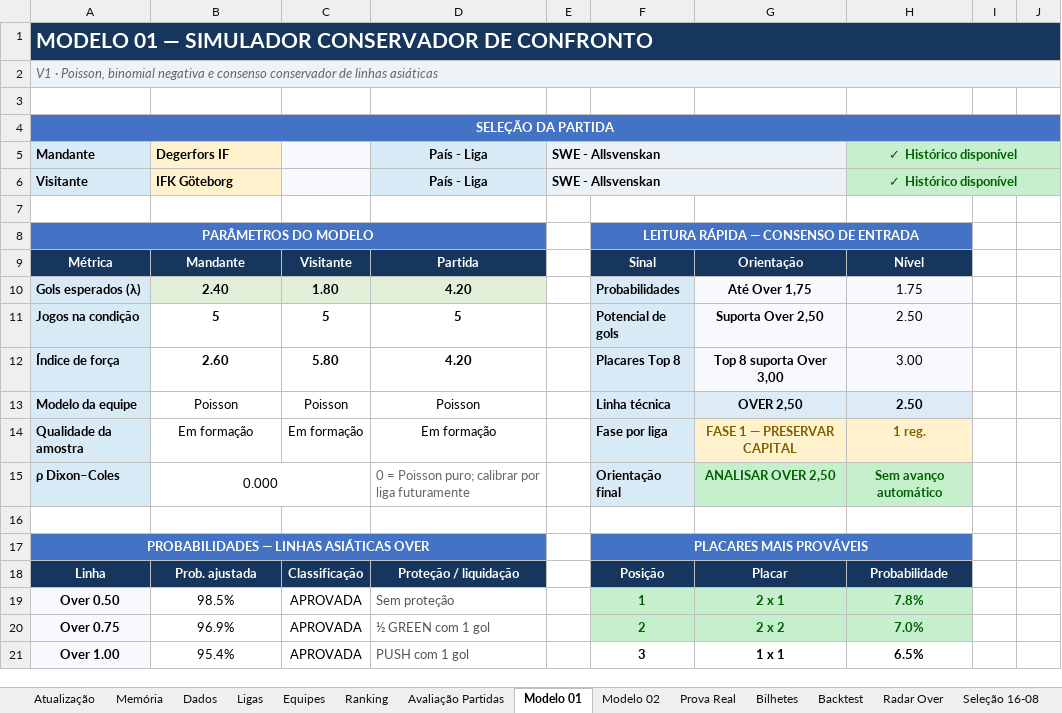
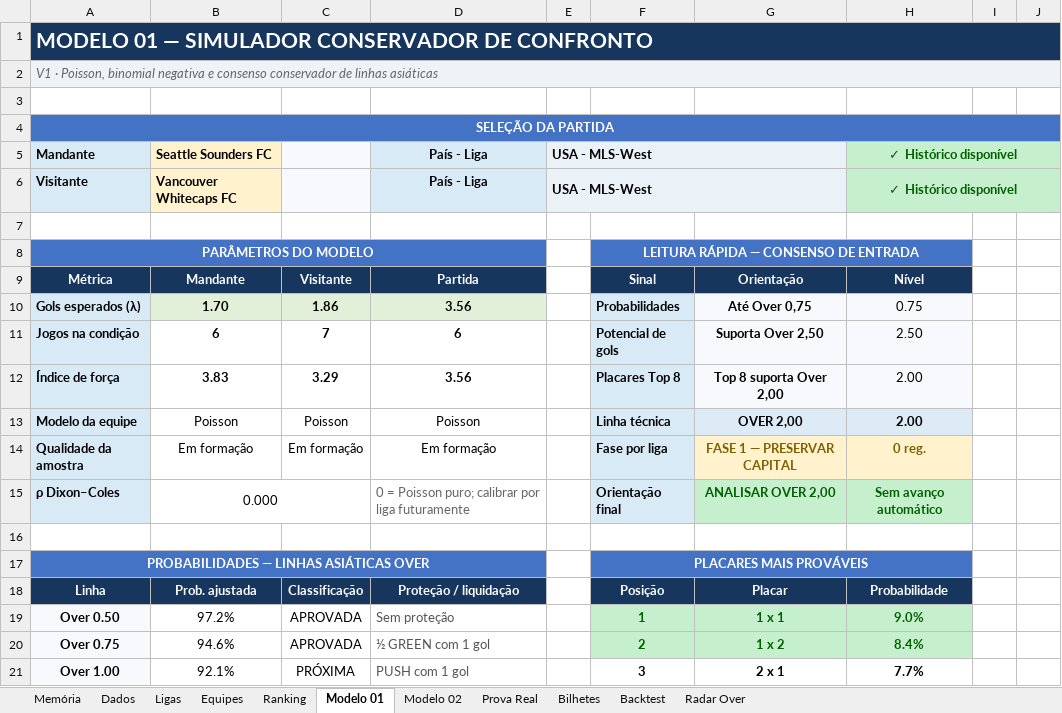
Before and after one commit to nutricionistafeliperibeiro-svg/sga-sniper-elite, an Excel workbook: tabela_de_dados_apostas_V3.xlsx, sheet Modelo 01, drawn as a sheet; only a part is shown; values as stored, in another font and other column widths than the file's, no borders; conditional formats not drawn; the diff covers the shown part only; the diff names each change by its address in the sheet, - before the commit and + after, or states it on an @@ line.

```diff
--- a/tabela_de_dados_apostas_V3.xlsx (sheet Modelo 01)
+++ b/tabela_de_dados_apostas_V3.xlsx (sheet Modelo 01)
-sheet tab: Atualização
-sheet tab: Avaliação Partidas
-sheet tab: Seleção 16-08
-B5: Degerfors IF
+B5: Seattle Sounders FC
-E5:E6: SWE - Allsvenskan
+E5:E6: USA - MLS-West
-B6: IFK Göteborg
+B6: Vancouver Whitecaps FC
-B10: 2.40
+B10: 1.70
-C10: 1.80
+C10: 1.86
-D10: 4.20
+D10: 3.56
-G10: Até Over 1,75
+G10: Até Over 0,75
-H10: 1.75
+H10: 0.75
-B11: 5
+B11: 6
-C11: 5
+C11: 7
-D11: 5
+D11: 6
-B12: 2.60
+B12: 3.83
-C12: 5.80
+C12: 3.29
-D12: 4.20
+D12: 3.56
-G12: Top 8 suporta Over 3,00
+G12: Top 8 suporta Over 2,00
-H12: 3.00
+H12: 2.00
-G13: OVER 2,50
+G13: OVER 2,00
-H13: 2.50
+H13: 2.00
-H14: 1 reg.
+H14: 0 reg.
-G15: ANALISAR OVER 2,50
+G15: ANALISAR OVER 2,00
-B19: 98.5%
+B19: 97.2%
-G19: 2 x 1
+G19: 1 x 1
-H19: 7.8%
+H19: 9.0%
-B20: 96.9%
+B20: 94.6%
-G20: 2 x 2
+G20: 1 x 2
-H20: 7.0%
+H20: 8.4%
-B21: 95.4%
+B21: 92.1%
-C21: APROVADA
+C21: PRÓXIMA
-G21: 1 x 1
+G21: 2 x 1
-H21: 6.5%
+H21: 7.7%
```
Also changed, not shown: 6 added rows and 112 edited cells elsewhere in this sheet, sheet Equipes, sheet Dados, sheet Radar Over, sheet Modelo 02, sheet Ranking, sheet Prova Real, 2 more sheets, formulas that keep their value, hidden cells, charts or pictures.
